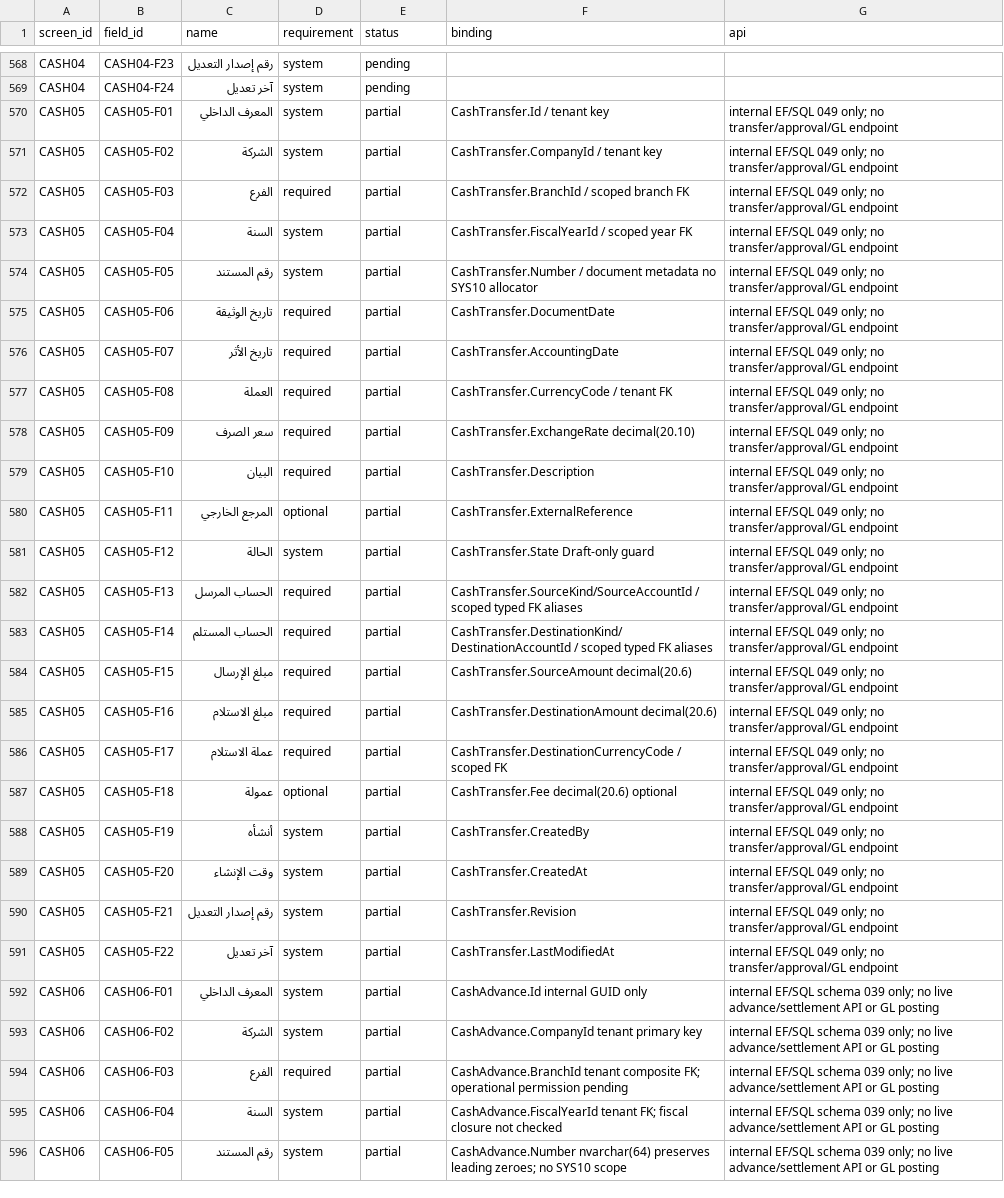
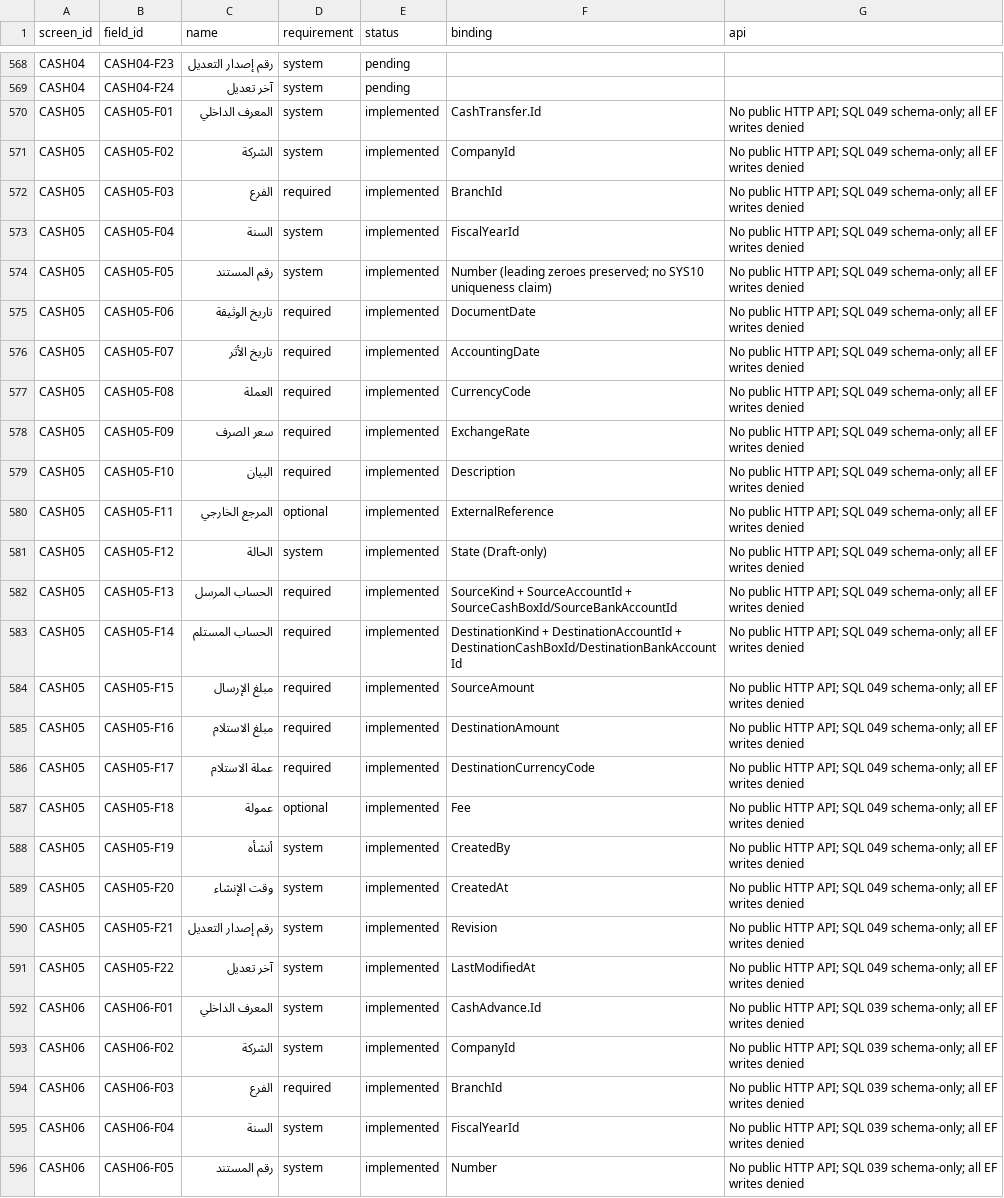
Before and after one commit to ameenalqershi/ameen-erp, a CSV file: docs/backend/fields-implementation.csv, drawn as a sheet; only a part is shown, gaps mark what is left out; the diff covers the shown part only; the diff names each change by its address in the sheet, - before the commit and + after, or states it on an @@ line.

Commit message:
docs(CASH): reconcile V1 readiness and field traceability

```diff
--- a/docs/backend/fields-implementation.csv
+++ b/docs/backend/fields-implementation.csv
-E570:E596 (status): partial
+E570:E596 (status): implemented
-F570 (binding): CashTransfer.Id / tenant key
+F570 (binding): CashTransfer.Id
-G570:G591 (api): internal EF/SQL 049 only; no transfer/approval/GL endpoint
+G570:G591 (api): No public HTTP API; SQL 049 schema-only; all EF writes denied
-F571 (binding): CashTransfer.CompanyId / tenant key
+F571 (binding): CompanyId
-F572 (binding): CashTransfer.BranchId / scoped branch FK
+F572 (binding): BranchId
-F573 (binding): CashTransfer.FiscalYearId / scoped year FK
+F573 (binding): FiscalYearId
-F574 (binding): CashTransfer.Number / document metadata no SYS10 allocator
+F574 (binding): Number (leading zeroes preserved; no SYS10 uniqueness claim)
-F575 (binding): CashTransfer.DocumentDate
+F575 (binding): DocumentDate
-F576 (binding): CashTransfer.AccountingDate
+F576 (binding): AccountingDate
-F577 (binding): CashTransfer.CurrencyCode / tenant FK
+F577 (binding): CurrencyCode
-F578 (binding): CashTransfer.ExchangeRate decimal(20.10)
+F578 (binding): ExchangeRate
-F579 (binding): CashTransfer.Description
+F579 (binding): Description
-F580 (binding): CashTransfer.ExternalReference
+F580 (binding): ExternalReference
-F581 (binding): CashTransfer.State Draft-only guard
+F581 (binding): State (Draft-only)
-F582 (binding): CashTransfer.SourceKind/SourceAccountId / scoped typed FK aliases
+F582 (binding): SourceKind + SourceAccountId + SourceCashBoxId/SourceBankAccountId
-F583 (binding): CashTransfer.DestinationKind/DestinationAccountId / scoped typed FK aliases
+F583 (binding): DestinationKind + DestinationAccountId + DestinationCashBoxId/DestinationBankAccountId
-F584 (binding): CashTransfer.SourceAmount decimal(20.6)
+F584 (binding): SourceAmount
-F585 (binding): CashTransfer.DestinationAmount decimal(20.6)
+F585 (binding): DestinationAmount
-F586 (binding): CashTransfer.DestinationCurrencyCode / scoped FK
+F586 (binding): DestinationCurrencyCode
-F587 (binding): CashTransfer.Fee decimal(20.6) optional
+F587 (binding): Fee
-F588 (binding): CashTransfer.CreatedBy
+F588 (binding): CreatedBy
-F589 (binding): CashTransfer.CreatedAt
+F589 (binding): CreatedAt
-F590 (binding): CashTransfer.Revision
+F590 (binding): Revision
-F591 (binding): CashTransfer.LastModifiedAt
+F591 (binding): LastModifiedAt
-F592 (binding): CashAdvance.Id internal GUID only
+F592 (binding): CashAdvance.Id
-G592:G596 (api): internal EF/SQL schema 039 only; no live advance/settlement API or GL posting
+G592:G596 (api): No public HTTP API; SQL 039 schema-only; all EF writes denied
-F593 (binding): CashAdvance.CompanyId tenant primary key
+F593 (binding): CompanyId
-F594 (binding): CashAdvance.BranchId tenant composite FK; operational permission pending
+F594 (binding): BranchId
-F595 (binding): CashAdvance.FiscalYearId tenant FK; fiscal closure not checked
+F595 (binding): FiscalYearId
-F596 (binding): CashAdvance.Number nvarchar(64) preserves leading zeroes; no SYS10 scope
+F596 (binding): Number
```
Also changed, not shown: 96 edited cells elsewhere in this file, docs/backend/diagrams-implementation.csv, docs/backend/screens-implementation.csv, 3 other files.
